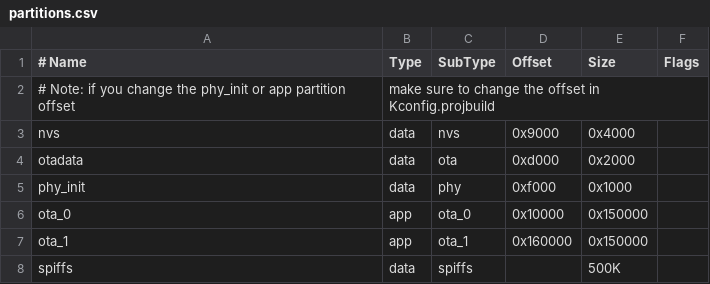
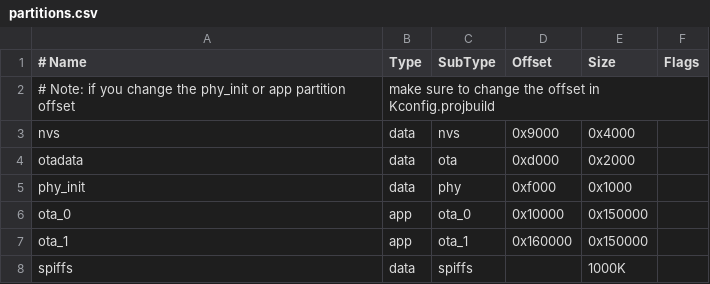
Before and after one commit to sieren/Homepoint, a CSV file: partitions.csv, drawn as a sheet.

Commit message:
Update Partition Table
Partition Table was wrongly set to 500kb for SPIFFS, where it should be
multiples of 4K blocks.
spiffs.bin was over 500kb already, resulting in flashing beyond what's
defined in partition.csv and the partition layout.

```diff
--- a/partitions.csv
+++ b/partitions.csv
@@ -7,2 +7,2 @@ ota_0,  app,  ota_0, 0x10000, 0x150000,
 ota_1,  app,  ota_1, 0x160000, 0x150000,
-spiffs,  data, spiffs,  , 500K
+spiffs,  data, spiffs,  , 1000K
```
